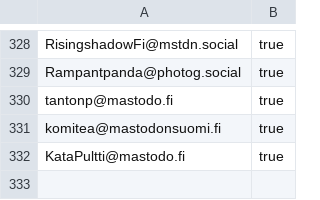
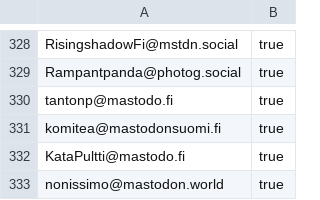
Before and after one commit to ronilaukkarinen/finnish-mastodon-users, a CSV file: following_accounts.csv, drawn as a sheet; only a part is shown, gaps mark what is left out; the diff names each change by its address in the sheet, - before the commit and + after, or states it on an @@ line.

Commit message:
Add nonissimo@mastodon.world

```diff
--- a/following_accounts.csv
+++ b/following_accounts.csv
+row 333: nonissimo@mastodon.world | true
```
